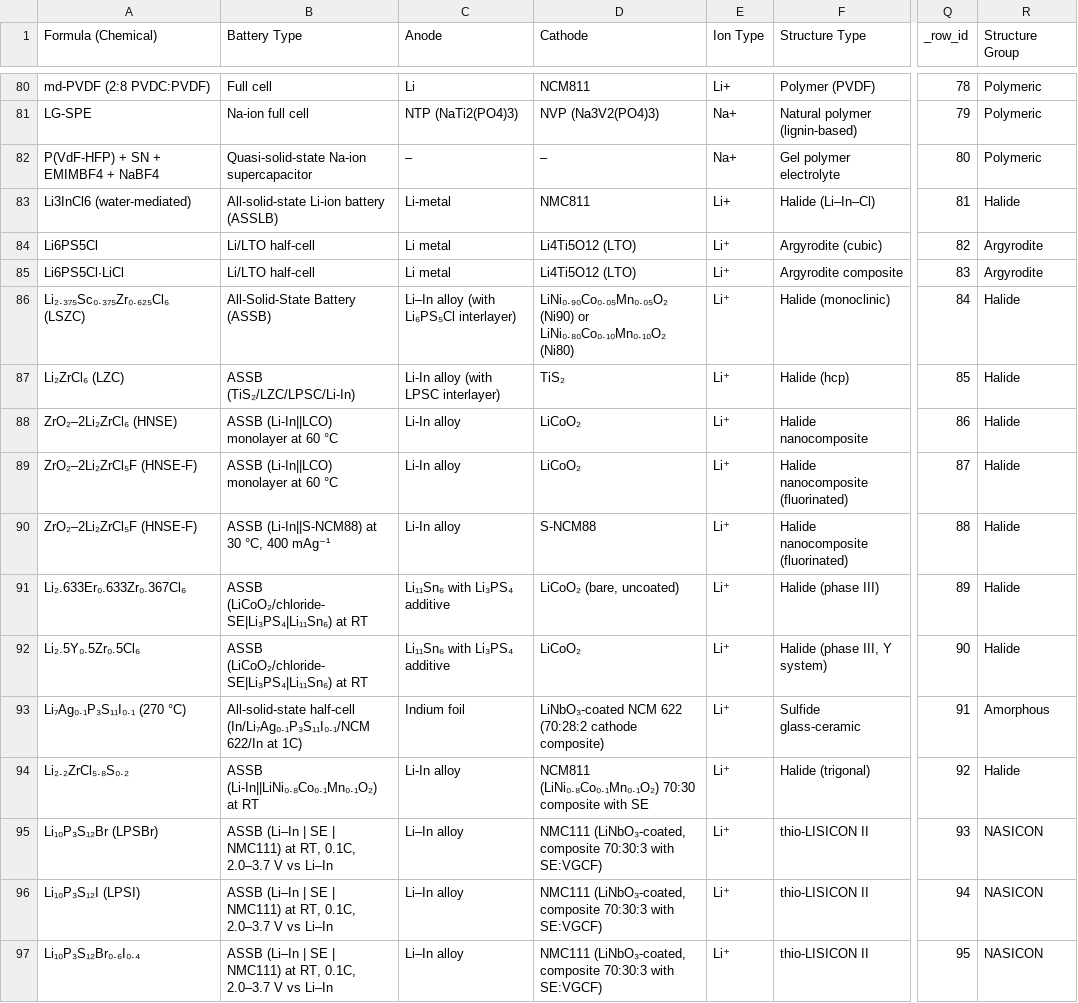
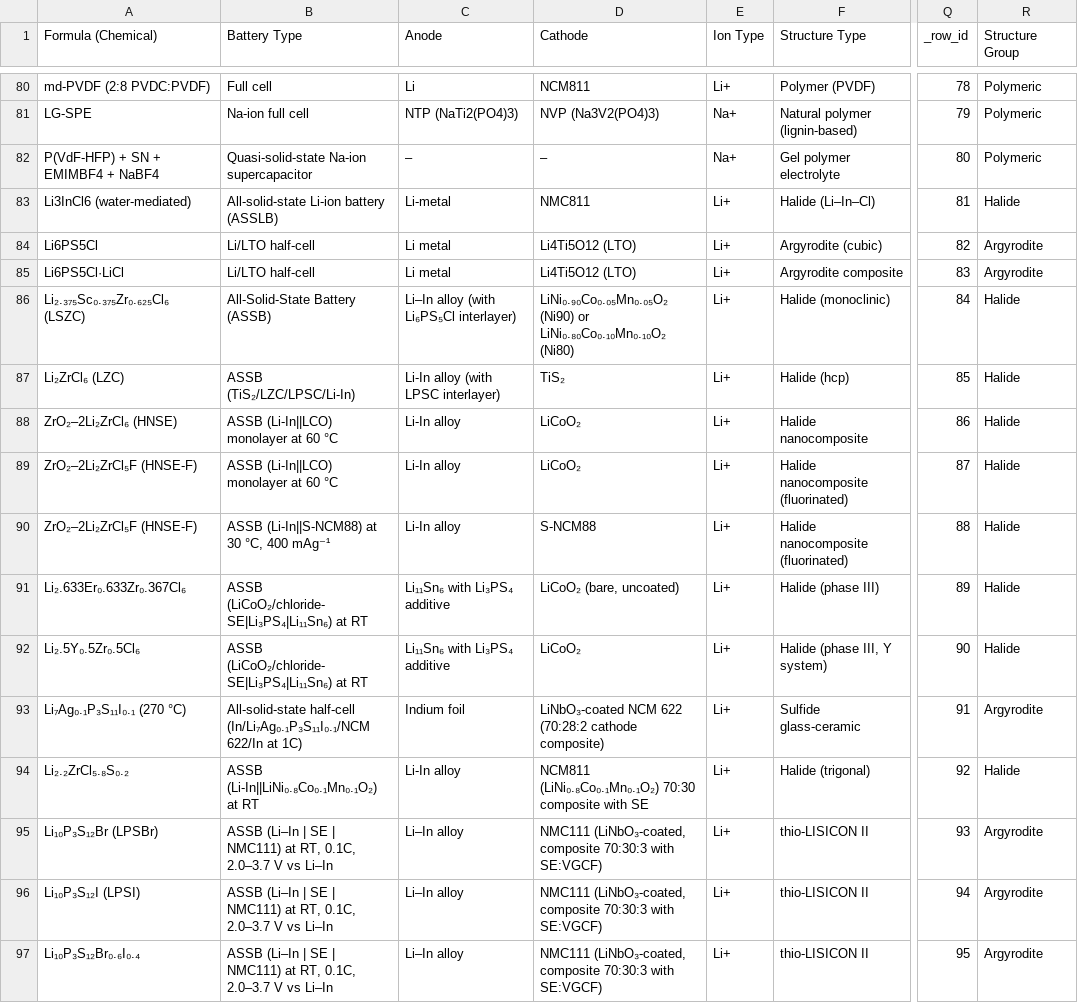
Before and after one commit to mahdi-arabinour/superionic_visualizations, a CSV file: section5_applications/scatter_cycle_vs_retention/data.csv, drawn as a sheet; only a part is shown, gaps mark what is left out; the diff covers the shown part only; the diff names each change by its address in the sheet, - before the commit and + after, or states it on an @@ line.

Commit message:
Update data.csv

```diff
--- a/section5_applications/scatter_cycle_vs_retention/data.csv
+++ b/section5_applications/scatter_cycle_vs_retention/data.csv
-E84:E97 (Ion Type): Li⁺
+E84:E97 (Ion Type): Li+
-R93 (Structure Group): Amorphous
+R93 (Structure Group): Argyrodite
-R95:R97 (Structure Group): NASICON
+R95:R97 (Structure Group): Argyrodite
```
Also changed, not shown: 114 edited cells elsewhere in this file.
